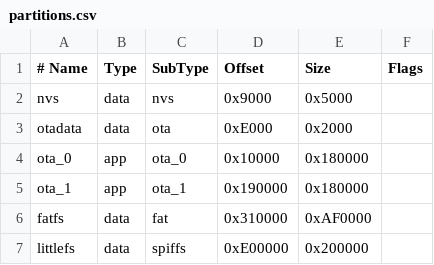
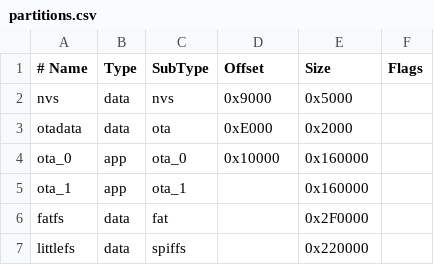
Before and after one commit to Lin-Yehua/IndexFingerBeeper, a CSV file: partitions.csv, drawn as a sheet.

```diff
--- a/partitions.csv
+++ b/partitions.csv
@@ -3,5 +3,5 @@ nvs,        data, nvs,     0x9000,   0x5000,
 otadata,    data, ota,     0xE000,   0x2000,
-ota_0,      app,  ota_0,   0x10000,  0x180000,
-ota_1,      app,  ota_1,   0x190000, 0x180000,
-fatfs,      data, fat,     0x310000, 0xAF0000,
-littlefs,   data, spiffs,  0xE00000, 0x200000,
+ota_0,      app,  ota_0,   0x10000,  0x160000,
+ota_1,      app,  ota_1,   , 0x160000,
+fatfs,      data, fat,     , 0x2F0000,
+littlefs,   data, spiffs,  , 0x220000,
```
Also changed, not shown: 2 other files.
